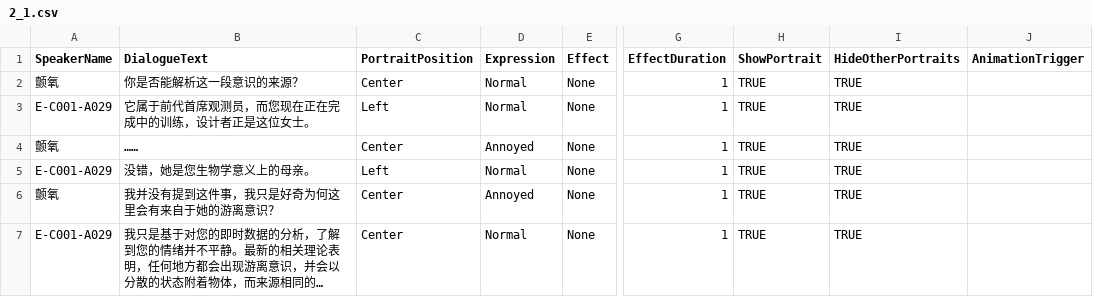
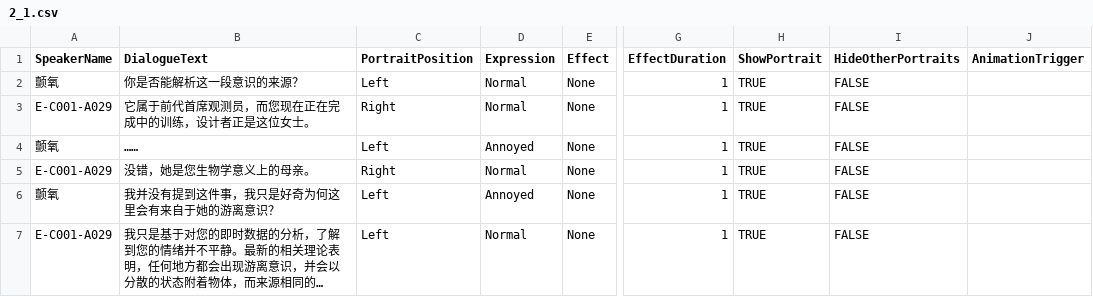
Before and after one commit to Neilander/Neuron-Sea, a CSV file: Assets/Resources/StoryData/CSV/Dialogue/2_1.csv, drawn as a sheet; only a part is shown, gaps mark what is left out; long unchanged cells end in …; the diff names each change by its address in the sheet, - before the commit and + after, or states it on an @@ line.

```diff
--- a/Assets/Resources/StoryData/CSV/Dialogue/2_1.csv
+++ b/Assets/Resources/StoryData/CSV/Dialogue/2_1.csv
-C2 (PortraitPosition): Center
+C2 (PortraitPosition): Left
-I2:I7 (HideOtherPortraits): TRUE
+I2:I7 (HideOtherPortraits): FALSE
-C3 (PortraitPosition): Left
+C3 (PortraitPosition): Right
-C4 (PortraitPosition): Center
+C4 (PortraitPosition): Left
-C5 (PortraitPosition): Left
+C5 (PortraitPosition): Right
-C6:C7 (PortraitPosition): Center
+C6:C7 (PortraitPosition): Left
```
Also changed, not shown: Assets/Resources/StoryData/CSV/Dialogue/剧情1.csv, Assets/Resources/StoryData/CSV/Dialogue/剧情10.csv, 6 other files.
